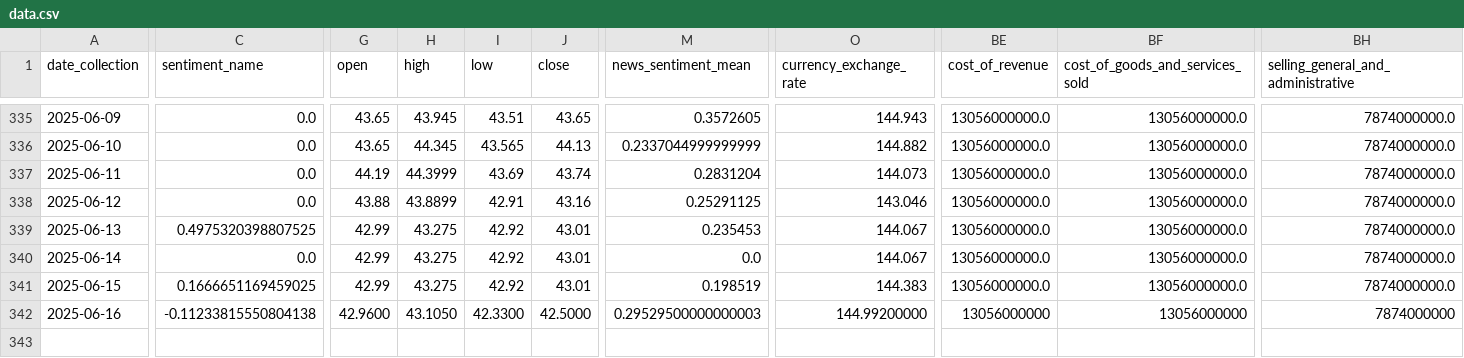
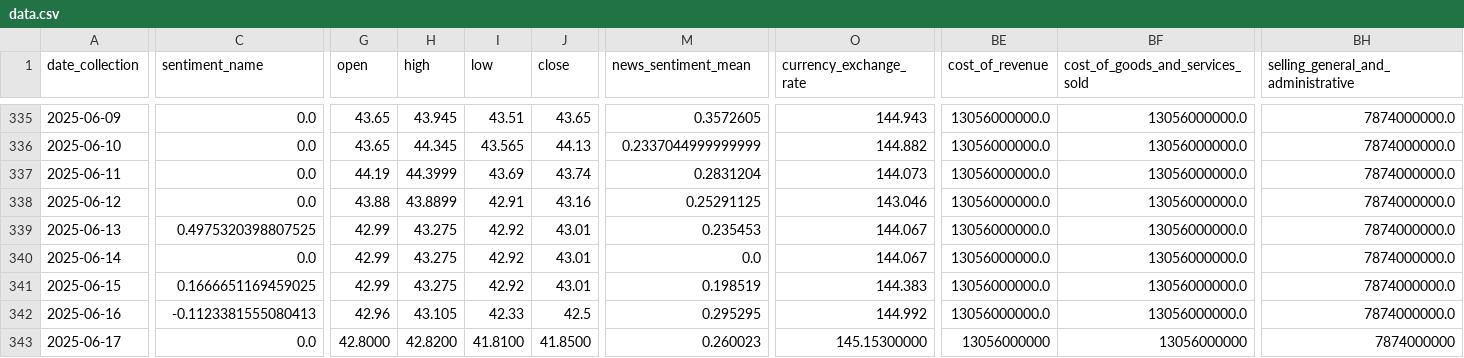
Before and after one commit to CastIehard/Stock-Prediction-AI, a CSV file: Stocks/Verizon/data.csv, drawn as a sheet; only a part is shown, gaps mark what is left out; rows hold the shown columns only; the diff covers the shown part only; the diff names each change by its address in the sheet, - before the commit and + after, or states it on an @@ line.

Commit message:
Daily Collection

```diff
--- a/Stocks/Verizon/data.csv
+++ b/Stocks/Verizon/data.csv
-C342 (sentiment_name): -0.11233815550804138
+C342 (sentiment_name): -0.1123381555080413
-G342 (open): 42.9600
+G342 (open): 42.96
-H342 (high): 43.1050
+H342 (high): 43.105
-I342 (low): 42.3300
+I342 (low): 42.33
-J342 (close): 42.5000
+J342 (close): 42.5
-M342 (news_sentiment_mean): 0.29529500000000003
+M342 (news_sentiment_mean): 0.295295
-O342 (currency_exchange_rate): 144.99200000
+O342 (currency_exchange_rate): 144.992
-BE342 (cost_of_revenue): 13056000000
+BE342 (cost_of_revenue): 13056000000.0
-BF342 (cost_of_goods_and_services_sold): 13056000000
+BF342 (cost_of_goods_and_services_sold): 13056000000.0
-BH342: 7874000000
+BH342: 7874000000.0
+row 343: 2025-06-17 | 0.0 | 42.8000 | 42.8200 | 41.8100 | 41.8500 | 0.260023 | 145.15300000 | 13056000000 | 13056000000 | 7874000000
```
Also changed, not shown: 30 edited cells elsewhere in this file, Stocks/Adobe/data.csv.
